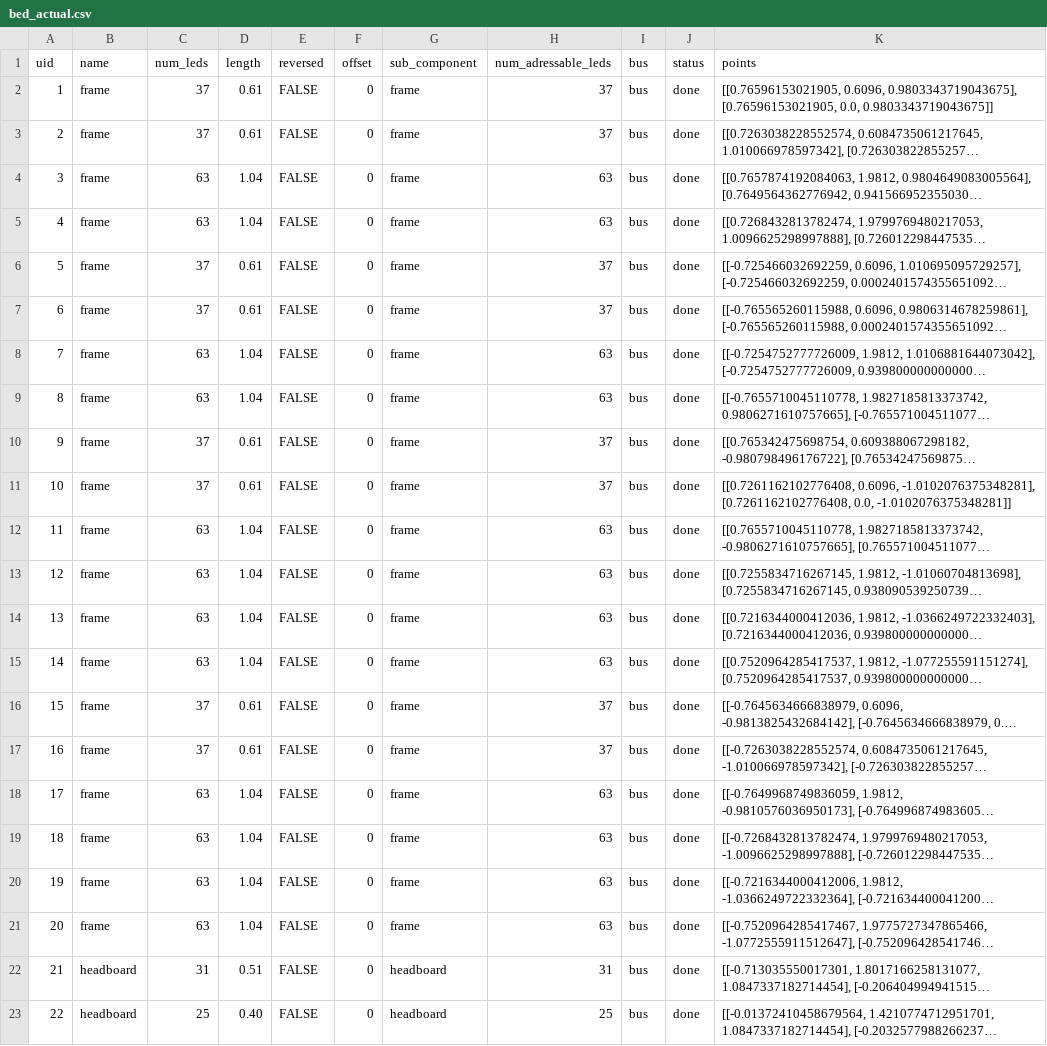
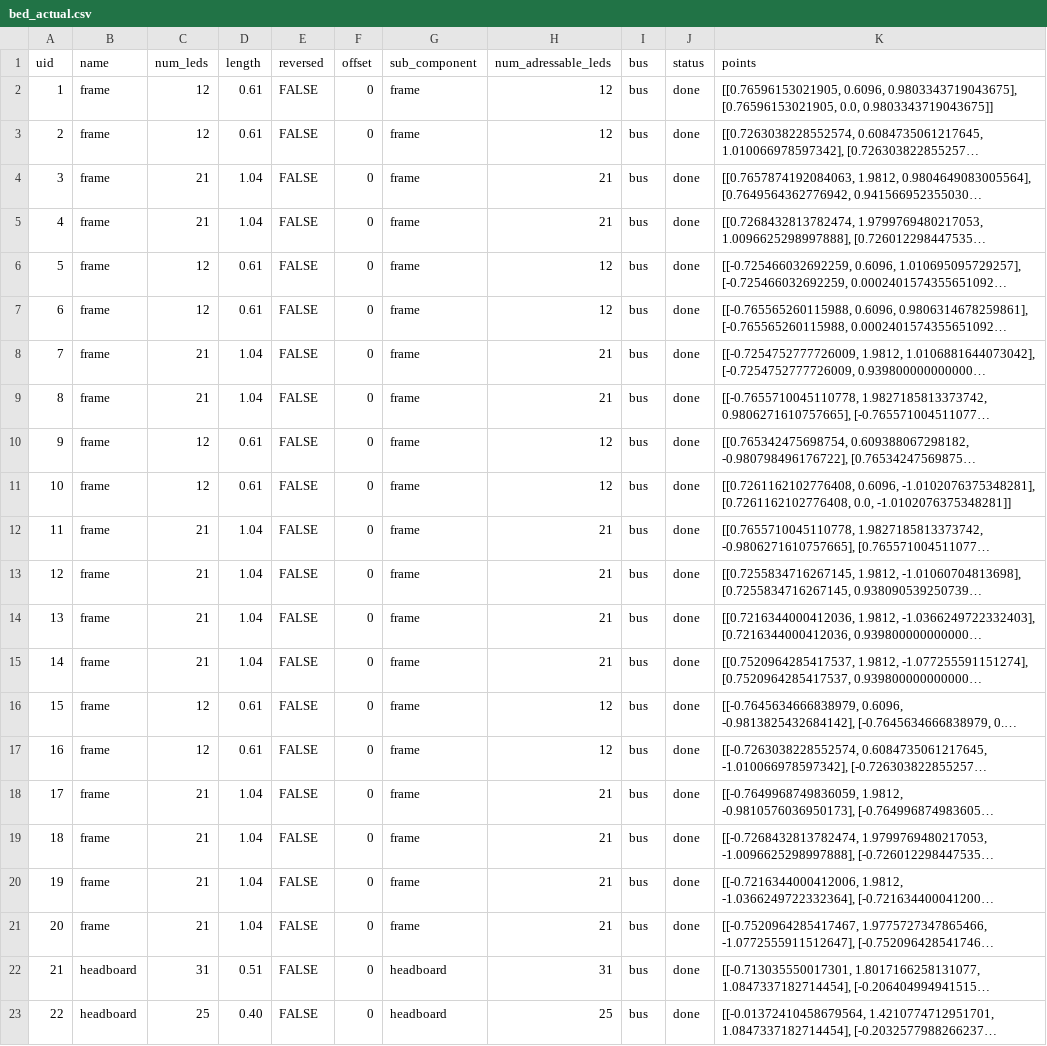
Before and after one commit to pitzer/funky_lights, a CSV file: config/bed_actual.csv, drawn as a sheet; only a part is shown; long unchanged cells end in …; the diff names each change by its address in the sheet, - before the commit and + after, or states it on an @@ line.

Commit message:
Update bed config

```diff
--- a/config/bed_actual.csv
+++ b/config/bed_actual.csv
-C2:C3 (num_leds): 37
+C2:C3 (num_leds): 12
-H2:H3 (num_adressable_leds): 37
+H2:H3 (num_adressable_leds): 12
-C4:C5 (num_leds): 63
+C4:C5 (num_leds): 21
-H4:H5 (num_adressable_leds): 63
+H4:H5 (num_adressable_leds): 21
-C6:C7 (num_leds): 37
+C6:C7 (num_leds): 12
-H6:H7 (num_adressable_leds): 37
+H6:H7 (num_adressable_leds): 12
-C8:C9 (num_leds): 63
+C8:C9 (num_leds): 21
-H8:H9 (num_adressable_leds): 63
+H8:H9 (num_adressable_leds): 21
-C10:C11 (num_leds): 37
+C10:C11 (num_leds): 12
-H10:H11 (num_adressable_leds): 37
+H10:H11 (num_adressable_leds): 12
-C12:C15 (num_leds): 63
+C12:C15 (num_leds): 21
-H12:H15 (num_adressable_leds): 63
+H12:H15 (num_adressable_leds): 21
-C16:C17 (num_leds): 37
+C16:C17 (num_leds): 12
-H16:H17 (num_adressable_leds): 37
+H16:H17 (num_adressable_leds): 12
-C18:C21 (num_leds): 63
+C18:C21 (num_leds): 21
-H18:H21 (num_adressable_leds): 63
+H18:H21 (num_adressable_leds): 21
```
Also changed, not shown: 4 other files.
